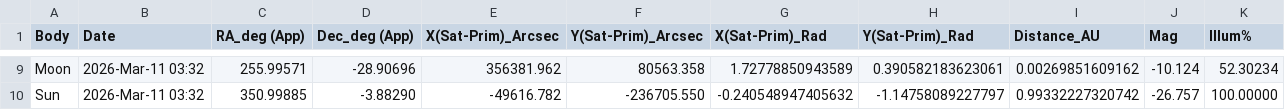
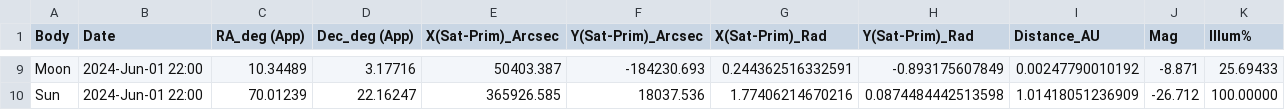
Before and after one commit to deannadeylami/STARS-Project, a CSV file: Assets/StreamingAssets/PlanetEphemerisData.csv, drawn as a sheet; only a part is shown, gaps mark what is left out; the diff covers the shown part only; the diff names each change by its address in the sheet, - before the commit and + after, or states it on an @@ line.

```diff
--- a/Assets/StreamingAssets/PlanetEphemerisData.csv
+++ b/Assets/StreamingAssets/PlanetEphemerisData.csv
-B9:B10 (Date): 2026-Mar-11 03:32
+B9:B10 (Date): 2024-Jun-01 22:00
-C9 (RA_deg (App)): 255.99571
+C9 (RA_deg (App)): 10.34489
-D9 (Dec_deg (App)): -28.90696
+D9 (Dec_deg (App)): 3.17716
-E9 (X(Sat-Prim)_Arcsec): 356381.962
+E9 (X(Sat-Prim)_Arcsec): 50403.387
-F9 (Y(Sat-Prim)_Arcsec): 80563.358
+F9 (Y(Sat-Prim)_Arcsec): -184230.693
-G9 (X(Sat-Prim)_Rad): 1.72778850943589
+G9 (X(Sat-Prim)_Rad): 0.244362516332591
-H9 (Y(Sat-Prim)_Rad): 0.390582183623061
+H9 (Y(Sat-Prim)_Rad): -0.893175607849
-I9 (Distance_AU): 0.00269851609162
+I9 (Distance_AU): 0.00247790010192
-J9 (Mag): -10.124
+J9 (Mag): -8.871
-K9 (Illum%): 52.30234
+K9 (Illum%): 25.69433
-C10 (RA_deg (App)): 350.99885
+C10 (RA_deg (App)): 70.01239
-D10 (Dec_deg (App)): -3.88290
+D10 (Dec_deg (App)): 22.16247
-E10 (X(Sat-Prim)_Arcsec): -49616.782
+E10 (X(Sat-Prim)_Arcsec): 365926.585
-F10 (Y(Sat-Prim)_Arcsec): -236705.550
+F10 (Y(Sat-Prim)_Arcsec): 18037.536
-G10 (X(Sat-Prim)_Rad): -0.240548947405632
+G10 (X(Sat-Prim)_Rad): 1.77406214670216
-H10 (Y(Sat-Prim)_Rad): -1.14758089227797
+H10 (Y(Sat-Prim)_Rad): 0.0874484442513598
-I10 (Distance_AU): 0.99332227320742
+I10 (Distance_AU): 1.01418051236909
-J10 (Mag): -26.757
+J10 (Mag): -26.712
```
Also changed, not shown: 63 edited cells elsewhere in this file, 2 other files.
